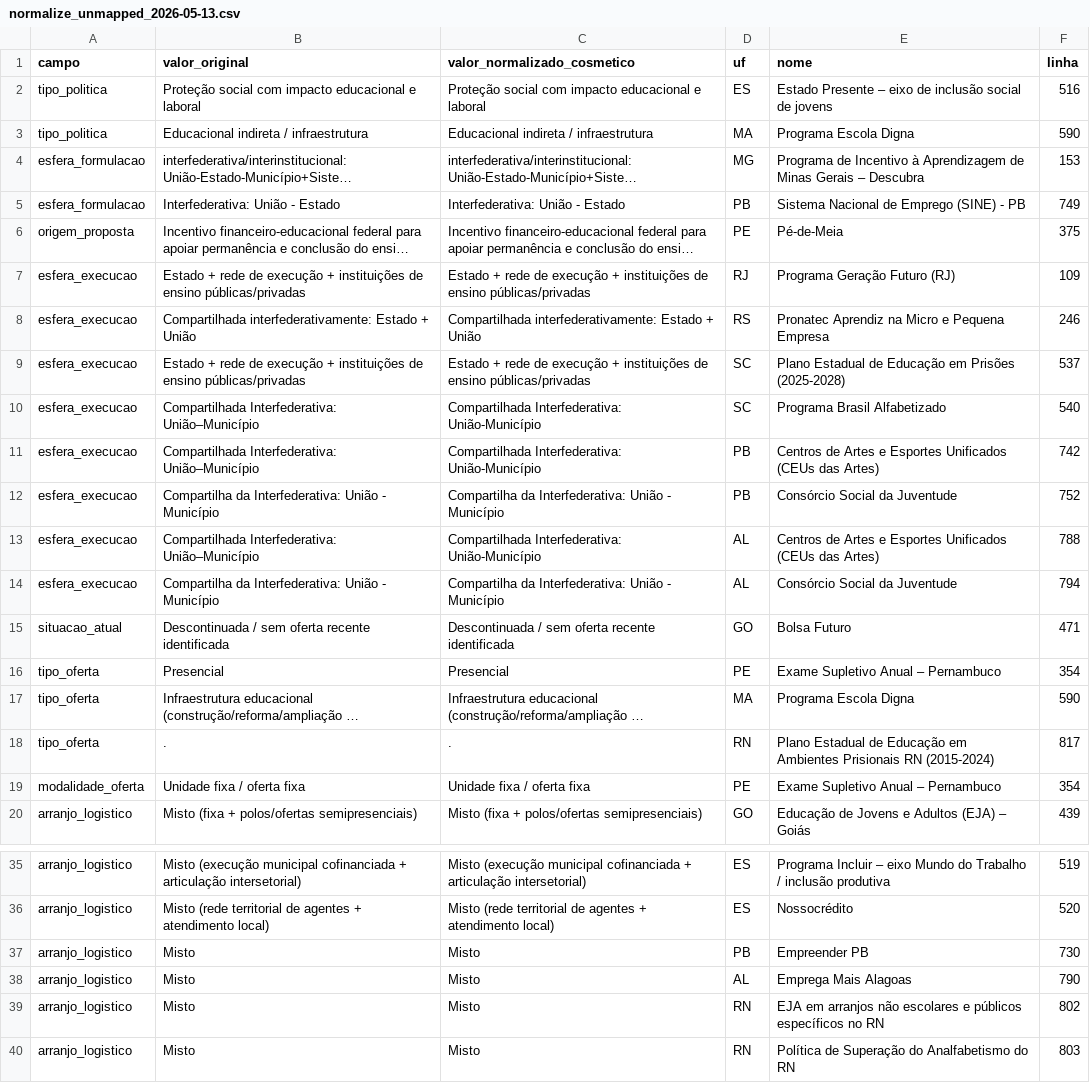
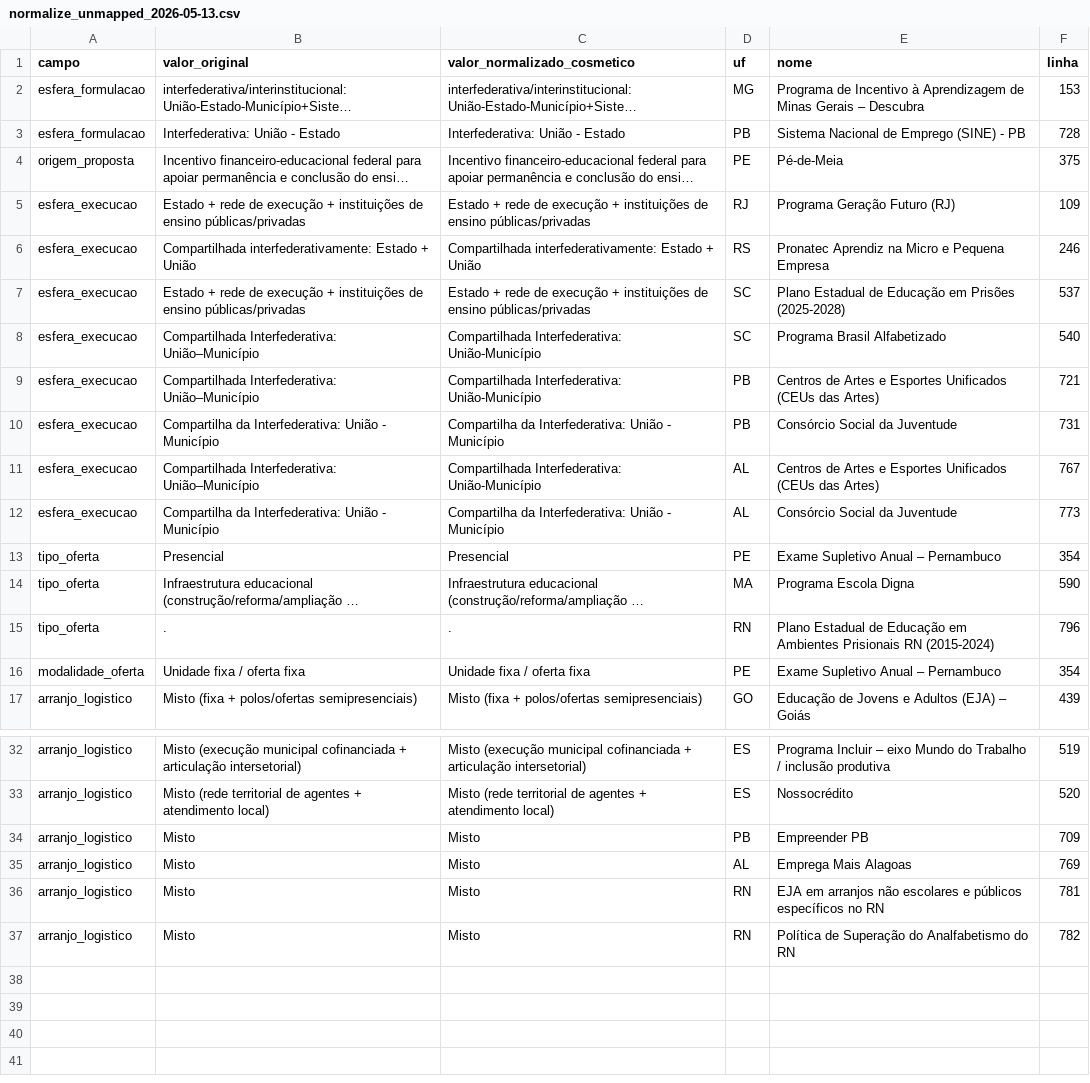
Before and after one commit to antrologos/catalogo-politicas, a CSV file: data/logs/normalize_unmapped_2026-05-13.csv, drawn as a sheet; only a part is shown, gaps mark what is left out; long unchanged cells end in …; removed rows and columns are numbered as before the commit, all else as after; the diff names each change by its address in the sheet, - before the commit and + after, or states it on an @@ line.

Commit message:
fix(2ª onda): destrava deploy — mapeia 3 variantes + filtra linhas-fantasma
Causa raiz: job 'validate' do deploy.yml falhou em fast-fail (Run #56
20s, Run #57 15s vs ~5min de runs normais) porque latest.json tinha 26
fichas inválidas contra policies-schema.json após incorporação da 2ª
onda. Site em produção continuava servindo build do commit dba2467.

Correções:

1. vocabulario-canonico.json — 3 variantes mapeadas:
   - situacao_atual.variants:
     'descontinuada / sem oferta recente identificada' → 'Descontinuada'
   - tipo_politica.variants:
     'proteção social com impacto educacional e laboral' →
       'Proteção social com impacto educacional'
     'educacional indireta / infraestrutura' →
       'Educacional direta' (decisão ad-hoc; flagged em
       _outliers_observados para revisão futura da equipe de pesquisa)

2. load_planilha.py — filtra linhas com nome vazio/NaN em load_aba():
   elimina 21 linhas-fantasma do Maranhão da 2ª onda (linhas com apenas
   situacao_atual preenchido, sem nome nem demais campos required).

3. build_json.py — fallback para esfera_execucao e esfera_formulacao:
   quando ausente, herda de esfera_formulacao (ou vira 'Sem informação').
   Resolve 2 fichas de AL ('Lei da Liberdade Econômica' e 'Programa
   Emprega + Mulheres e Jovens') que tinham esfera_execucao vazio.

Resultado: 843 → 822 fichas brutas (287 únicas após dedup); validate
agora reporta 822/822 válidas, 0 erros. Próximo deploy deve completar
a cadeia validate → build → a11y → lighthouse → deploy.

```diff
--- a/data/logs/normalize_unmapped_2026-05-13.csv
+++ b/data/logs/normalize_unmapped_2026-05-13.csv
-row 2: tipo_politica | Proteção social com impacto educacional e laboral | Proteção social com impacto educacional e laboral | ES | Estado Presente – eixo de inclusão social de jovens | 516
-row 3: tipo_politica | Educacional indireta / infraestrutura | Educacional indireta / infraestrutura | MA | Programa Escola Digna | 590
-F3 (linha): 749
+F3 (linha): 728
-F9 (linha): 742
+F9 (linha): 721
-F10 (linha): 752
+F10 (linha): 731
-F11 (linha): 788
+F11 (linha): 767
-F12 (linha): 794
+F12 (linha): 773
-row 15: situacao_atual | Descontinuada / sem oferta recente identificada | Descontinuada / sem oferta recente identificada | GO | Bolsa Futuro | 471
-F15 (linha): 817
+F15 (linha): 796
-F34 (linha): 730
+F34 (linha): 709
-F35 (linha): 790
+F35 (linha): 769
-F36 (linha): 802
+F36 (linha): 781
-F37 (linha): 803
+F37 (linha): 782
```
Also changed, not shown: 10 other files.
